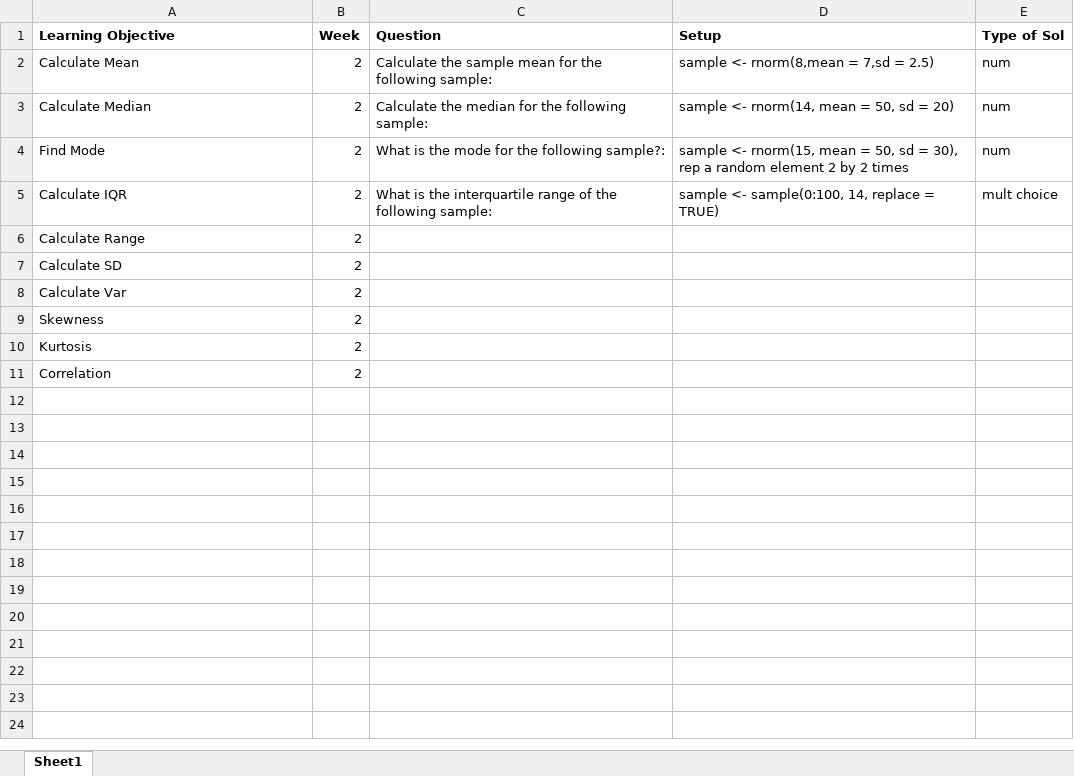
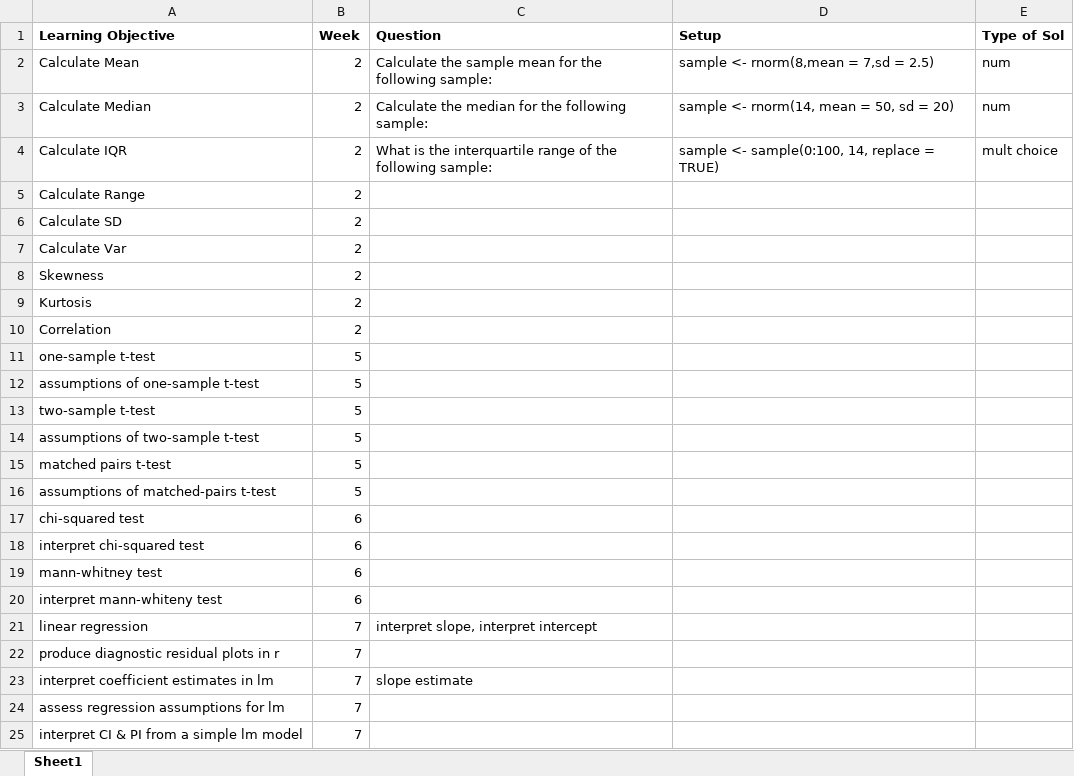
Before and after one commit to joanl01/quizbank, an Excel workbook: list-of-questions.xlsx, sheet Sheet1, drawn as a sheet; values as stored, in another font and other column widths than the file's, no borders; removed rows and columns are numbered as before the commit, all else as after; the diff names each change by its address in the sheet, - before the commit and + after, or states it on an @@ line.

```diff
--- a/list-of-questions.xlsx (sheet Sheet1)
+++ b/list-of-questions.xlsx (sheet Sheet1)
-row 4: Find Mode | 2 | What is the mode for the following sample?: | sample <- rnorm(15, mean = 50, sd = 30), rep a random element 2 by 2 times | num
+row 11: one-sample t-test | 5
+row 12: assumptions of one-sample t-test | 5
+row 13: two-sample t-test | 5
+row 14: assumptions of two-sample t-test | 5
+row 15: matched pairs t-test | 5
+row 16: assumptions of matched-pairs t-test | 5
+row 17: chi-squared test | 6
+row 18: interpret chi-squared test | 6
+row 19: mann-whitney test | 6
+row 20: interpret mann-whiteny test | 6
+row 21: linear regression | 7 | interpret slope, interpret intercept
+row 22: produce diagnostic residual plots in r | 7
+row 23: interpret coefficient estimates in lm | 7 | slope estimate
+row 24: assess regression assumptions for lm | 7
+row 25: interpret CI & PI from a simple lm model | 7
```
Also changed, not shown: 4 other files.
